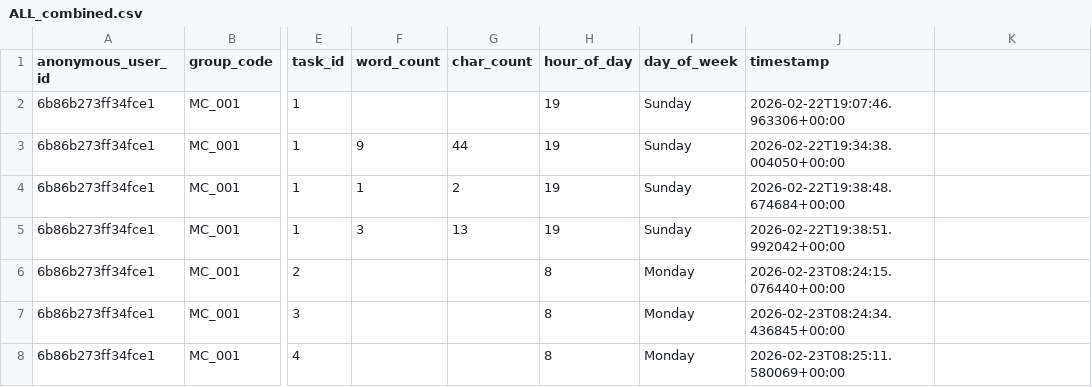
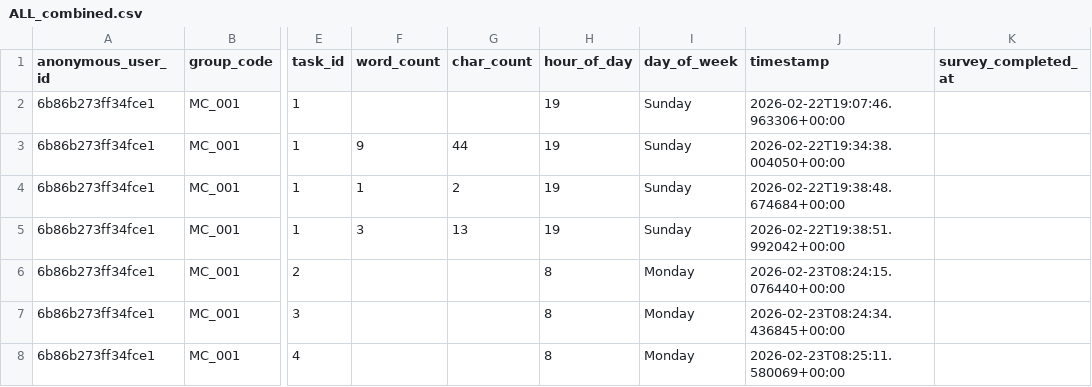
Before and after one commit to Zokonominika/task-network-lab, a CSV file: backend/research_exports/TestPeriod_Feb26/ALL_combined.csv, drawn as a sheet; only a part is shown, gaps mark what is left out; the diff names each change by its address in the sheet, - before the commit and + after, or states it on an @@ line.

Commit message:
Pipeline system - PipelineTemplate, PipelineStage, survey models

```diff
--- a/backend/research_exports/TestPeriod_Feb26/ALL_combined.csv
+++ b/backend/research_exports/TestPeriod_Feb26/ALL_combined.csv
-K1: (empty)
+K1: survey_completed_at
```
Also changed, not shown: 9 other files.
